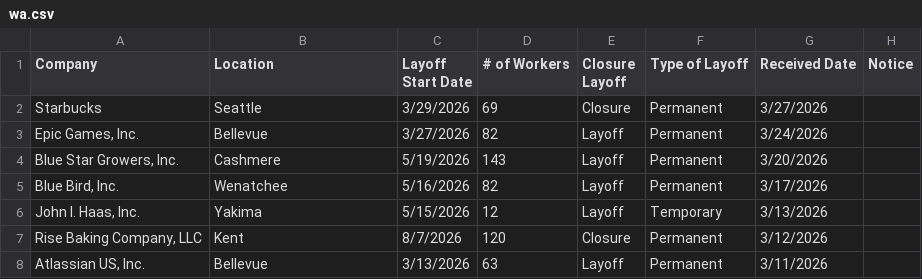
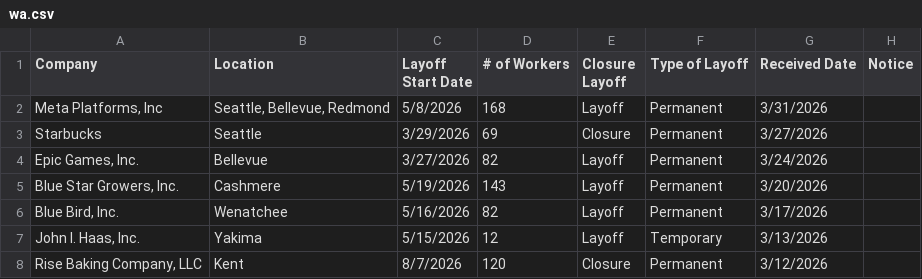
Before and after one commit to FTS-IE/github-actions-tut, a CSV file: data/wa.csv, drawn as a sheet; only a part is shown; the shorter side is filled out with more unchanged rows.

```diff
--- a/data/wa.csv
+++ b/data/wa.csv
@@ -1,2 +1,3 @@
 Company,Location,Layoff Start Date,# of Workers,Closure Layoff,Type of Layoff,Received Date,Notice
+"Meta Platforms, Inc","Seattle, Bellevue, Redmond",5/8/2026,168,Layoff,Permanent,3/31/2026,
 Starbucks,Seattle,3/29/2026,69,Closure,Permanent,3/27/2026,
```
Also changed, not shown: data/az.csv, data/de.csv, 8 other files.
